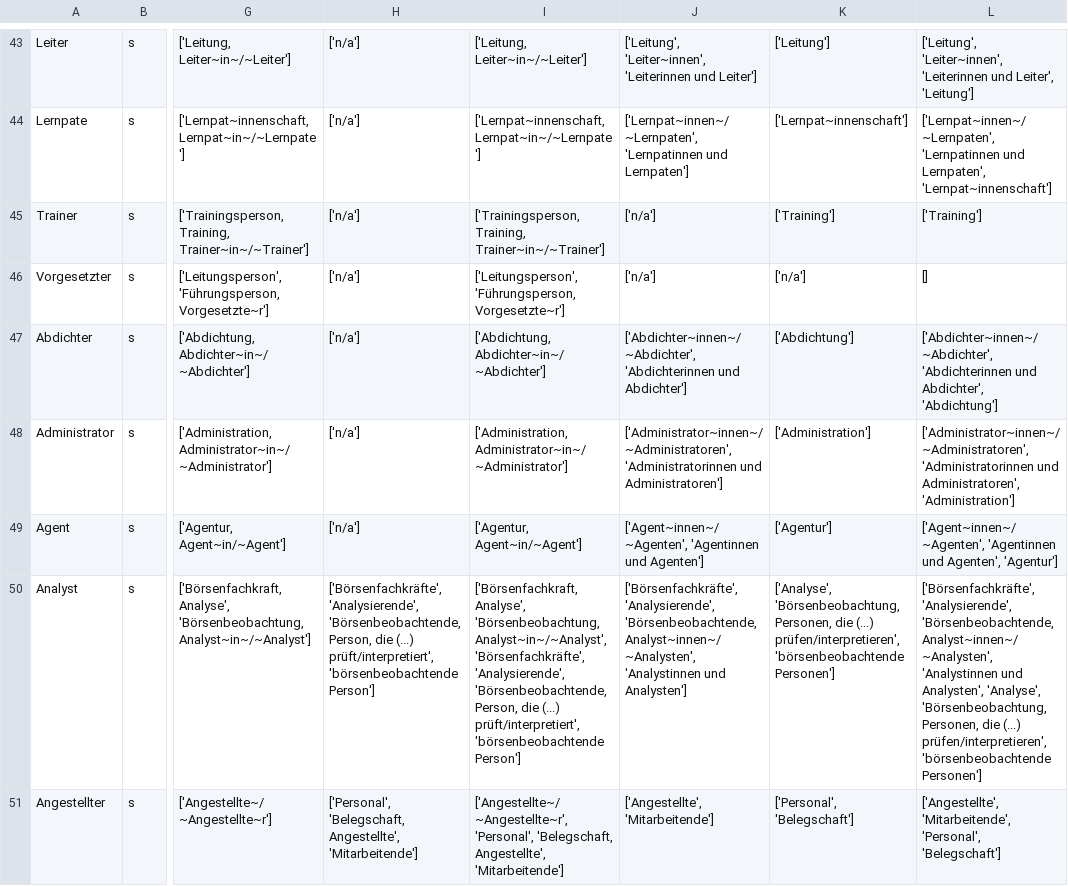
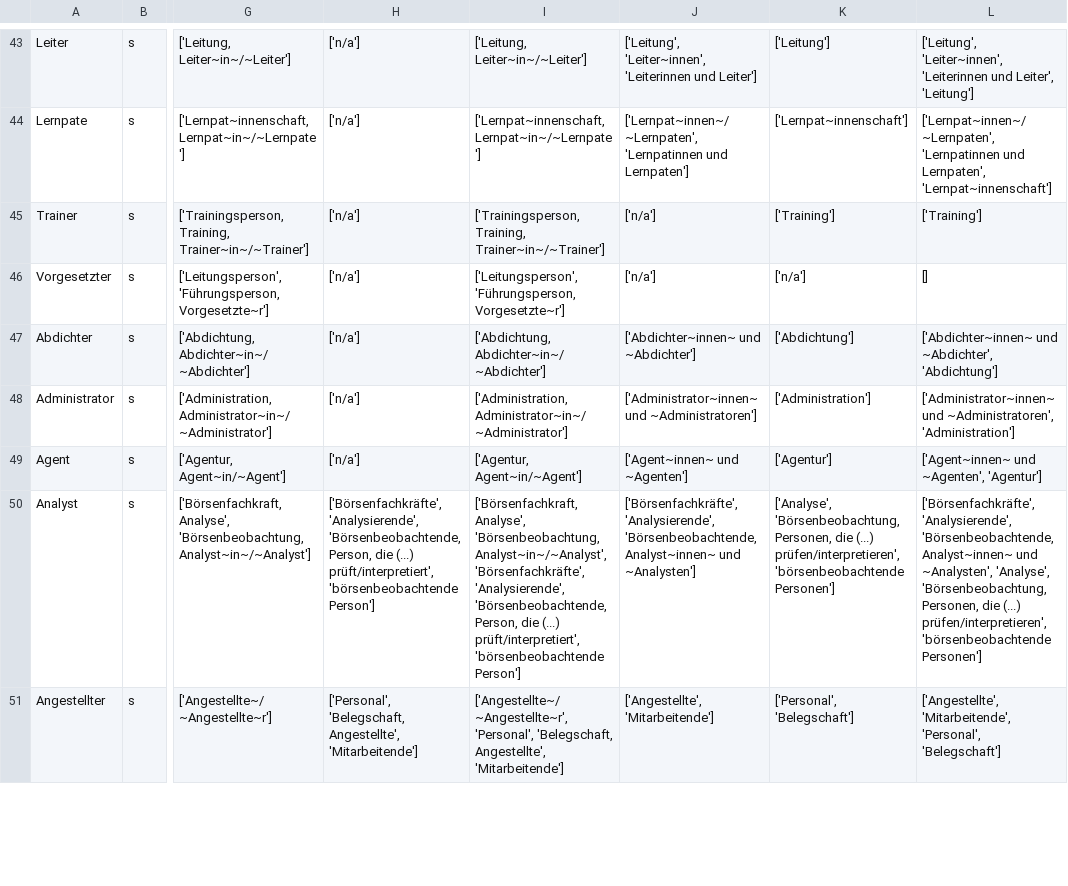
Before and after one commit to witty-works/nlp_api, a CSV file: training_data/GenderedNoun_DE.csv, drawn as a sheet; only a part is shown, gaps mark what is left out; the diff covers the shown part only; the diff names each change by its address in the sheet, - before the commit and + after, or states it on an @@ line.

Commit message:
Updated GenderedNoun_DE file

```diff
--- a/training_data/GenderedNoun_DE.csv
+++ b/training_data/GenderedNoun_DE.csv
-J47: ['Abdichter~innen~/~Abdichter', 'Abdichterinnen und Abdichter']
+J47: ['Abdichter~innen~ und ~Abdichter']
-L47: ['Abdichter~innen~/~Abdichter', 'Abdichterinnen und Abdichter', 'Abdichtung']
+L47: ['Abdichter~innen~ und ~Abdichter', 'Abdichtung']
-J48: ['Administrator~innen~/~Administratoren', 'Administratorinnen und Administratoren']
+J48: ['Administrator~innen~ und ~Administratoren']
-L48: ['Administrator~innen~/~Administratoren', 'Administratorinnen und Administratoren', 'Administration']
+L48: ['Administrator~innen~ und ~Administratoren', 'Administration']
-J49: ['Agent~innen~/~Agenten', 'Agentinnen und Agenten']
+J49: ['Agent~innen~ und ~Agenten']
-L49: ['Agent~innen~/~Agenten', 'Agentinnen und Agenten', 'Agentur']
+L49: ['Agent~innen~ und ~Agenten', 'Agentur']
-J50: …'Analysierende', 'Börsenbeobachtende, Analyst~innen~/~Analysten', 'Analystinnen und Analysten']
+J50: …'Analysierende', 'Börsenbeobachtende, Analyst~innen~ und ~Analysten']
-L50: …'Analysierende', 'Börsenbeobachtende, Analyst~innen~/~Analysten', 'Analystinnen und Analysten', 'Analyse', 'Börsenbeobachtung,…
+L50: …'Analysierende', 'Börsenbeobachtende, Analyst~innen~ und ~Analysten', 'Analyse', 'Börsenbeobachtung,…
```
Also changed, not shown: 182 edited cells elsewhere in this file.
